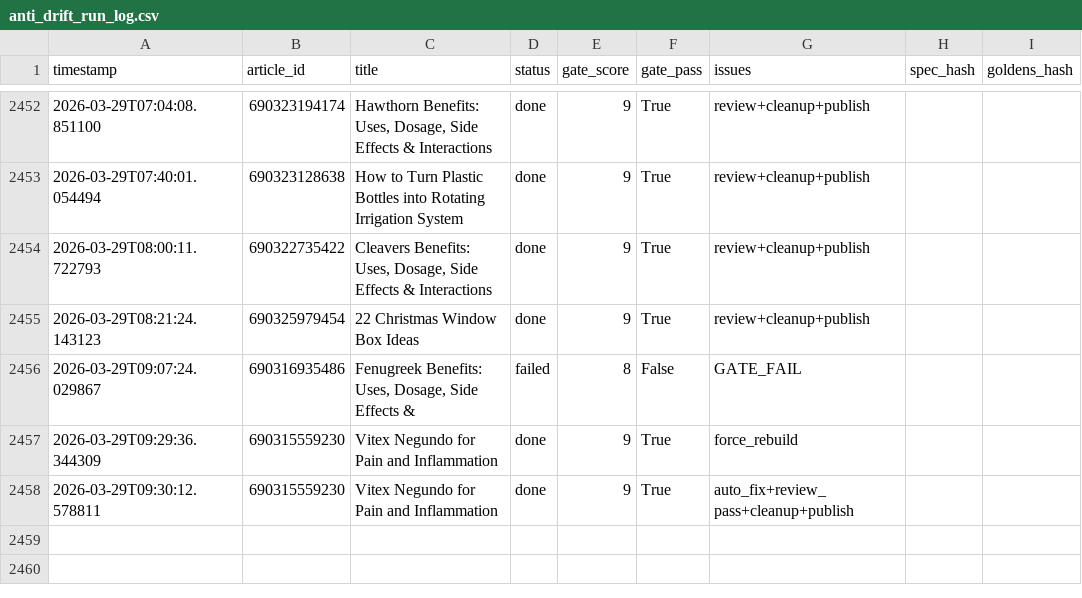
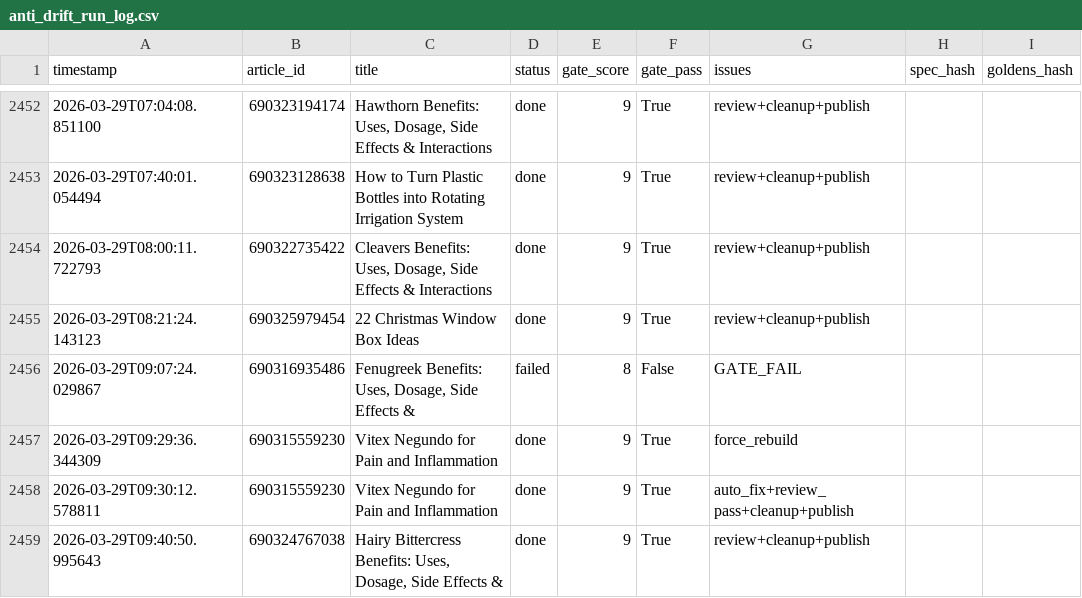
Before and after one commit to rozy0311/Shopify-Blog-Automation---Github-Actions, a CSV file: Agent - Pinterest -Shopify Blog Autopilot - End-to-End Content Factory/pipeline_v2/anti_drift_run_log.csv, drawn as a sheet; only a part is shown, gaps mark what is left out; the diff names each change by its address in the sheet, - before the commit and + after, or states it on an @@ line.

```diff
--- a/Agent - Pinterest -Shopify Blog Autopilot - End-to-End Content Factory/pipeline_v2/anti_drift_run_log.csv
+++ b/Agent - Pinterest -Shopify Blog Autopilot - End-to-End Content Factory/pipeline_v2/anti_drift_run_log.csv
+row 2459: 2026-03-29T09:40:50.995643 | 690324767038 | Hairy Bittercress Benefits: Uses, Dosage, Side Effects & | done | 9 | True | review+cleanup+publish
```
Also changed, not shown: 2 other files.
